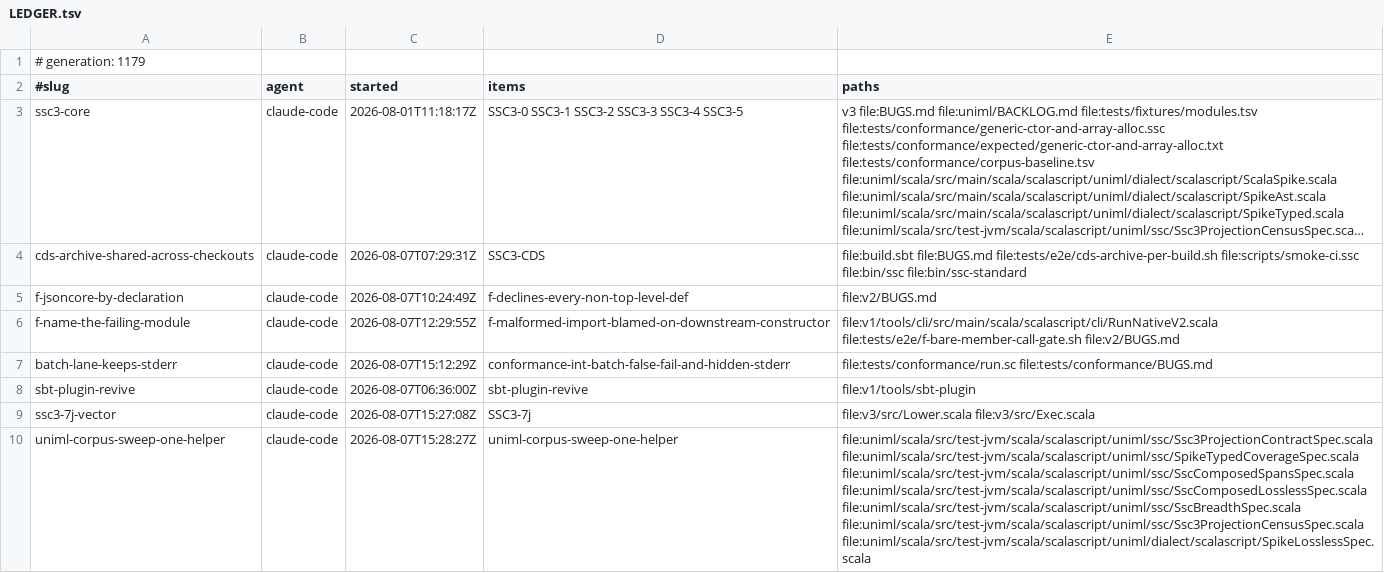
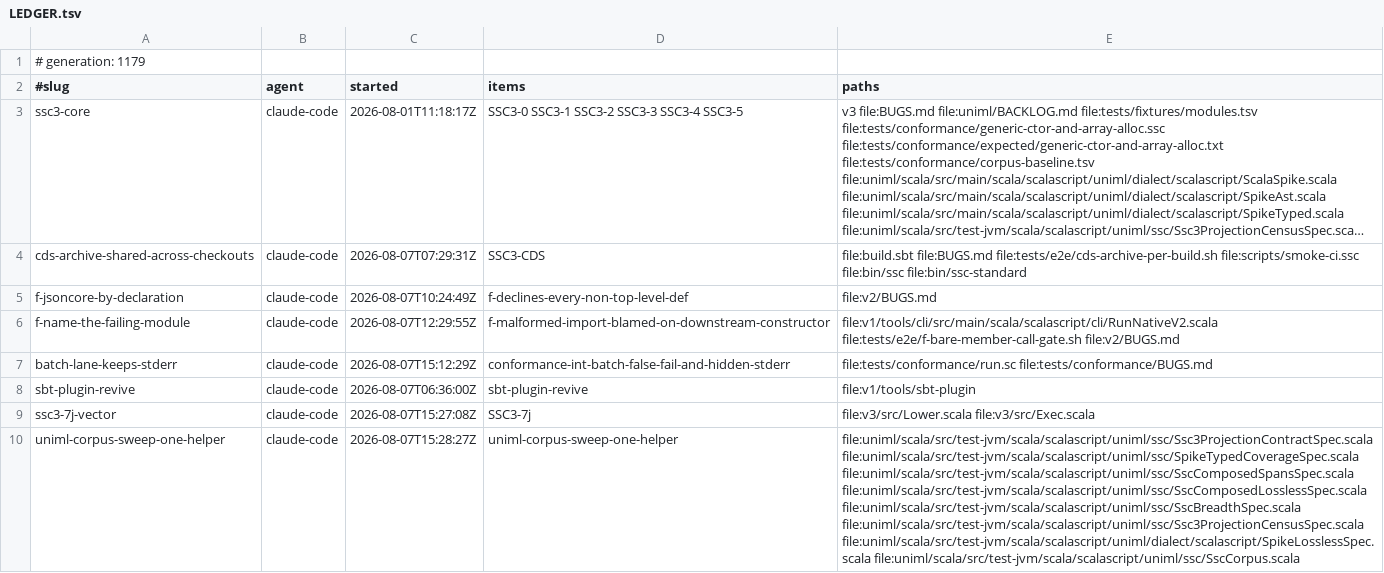
Before and after one commit to sergey-scherbina/scalascript, a TSV file: .work/active/LEDGER.tsv, drawn as a sheet; long unchanged cells end in …; the diff names each change by its address in the sheet, - before the commit and + after, or states it on an @@ line.

Commit message:
claim-update: uniml-corpus-sweep-one-helper widens to the new SscCorpus helper

```diff
--- a/.work/active/LEDGER.tsv
+++ b/.work/active/LEDGER.tsv
-E10 (paths): …file:uniml/scala/src/test-jvm/scala/scalascript/uniml/ssc/Ssc3ProjectionCensusSpec.scala file:uniml/scala/src/test-jvm/scala/scalascript/uniml/dialect/scalascript/SpikeLosslessSpec.scala
+E10 (paths): …file:uniml/scala/src/test-jvm/scala/scalascript/uniml/ssc/Ssc3ProjectionCensusSpec.scala file:uniml/scala/src/test-jvm/scala/scalascript/uniml/dialect/scalascript/SpikeLosslessSpec.scala file:uniml/scala/src/test-jvm/scala/scalascript/uniml/ssc/SscCorpus.scala
```
Also changed, not shown: 1 other file.
